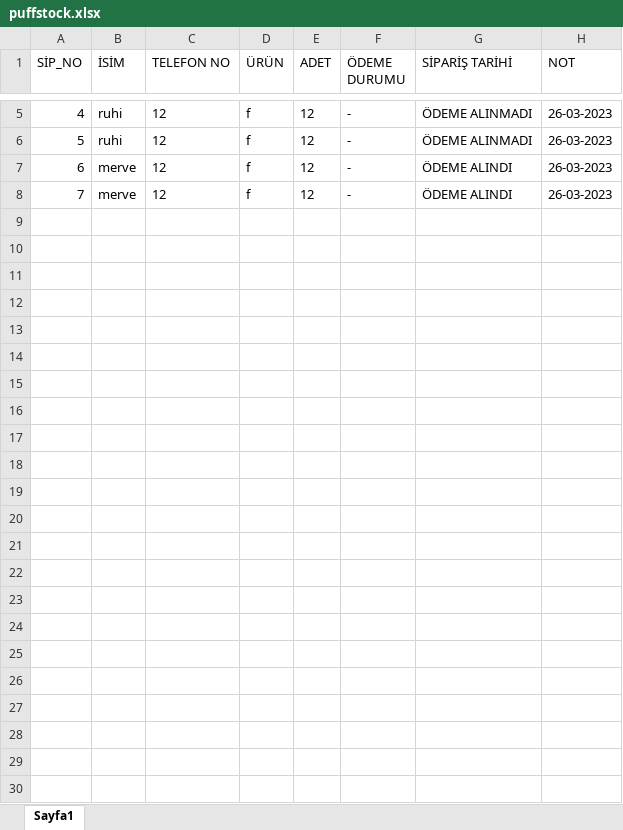
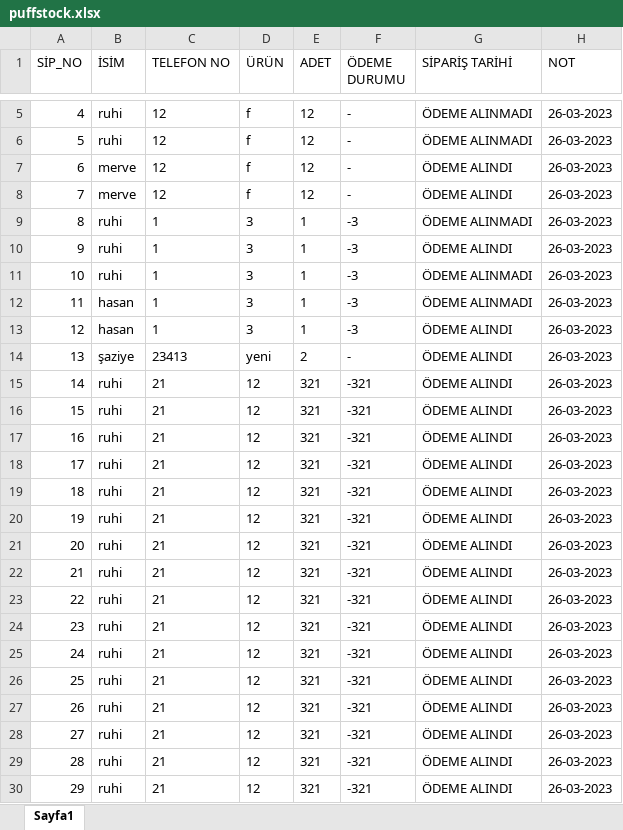
Before and after one commit to karagulruhi/Pull_Stock, an Excel workbook: puffstock.xlsx, sheet Sayfa1, drawn as a sheet; only a part is shown, gaps mark what is left out; values as stored, in another font and other column widths than the file's, no borders; the diff names each change by its address in the sheet, - before the commit and + after, or states it on an @@ line.

```diff
--- a/puffstock.xlsx (sheet Sayfa1)
+++ b/puffstock.xlsx (sheet Sayfa1)
+row 9: 8 | ruhi | 1 | 3 | 1 | -3 | ÖDEME ALINMADI | 26-03-2023
+row 10: 9 | ruhi | 1 | 3 | 1 | -3 | ÖDEME ALINDI | 26-03-2023
+row 11: 10 | ruhi | 1 | 3 | 1 | -3 | ÖDEME ALINMADI | 26-03-2023
+row 12: 11 | hasan | 1 | 3 | 1 | -3 | ÖDEME ALINMADI | 26-03-2023
+row 13: 12 | hasan | 1 | 3 | 1 | -3 | ÖDEME ALINDI | 26-03-2023
+row 14: 13 | şaziye | 23413 | yeni | 2 | - | ÖDEME ALINDI | 26-03-2023
+row 15: 14 | ruhi | 21 | 12 | 321 | -321 | ÖDEME ALINDI | 26-03-2023
+row 16: 15 | ruhi | 21 | 12 | 321 | -321 | ÖDEME ALINDI | 26-03-2023
+row 17: 16 | ruhi | 21 | 12 | 321 | -321 | ÖDEME ALINDI | 26-03-2023
+row 18: 17 | ruhi | 21 | 12 | 321 | -321 | ÖDEME ALINDI | 26-03-2023
+row 19: 18 | ruhi | 21 | 12 | 321 | -321 | ÖDEME ALINDI | 26-03-2023
+row 20: 19 | ruhi | 21 | 12 | 321 | -321 | ÖDEME ALINDI | 26-03-2023
+row 21: 20 | ruhi | 21 | 12 | 321 | -321 | ÖDEME ALINDI | 26-03-2023
+row 22: 21 | ruhi | 21 | 12 | 321 | -321 | ÖDEME ALINDI | 26-03-2023
+row 23: 22 | ruhi | 21 | 12 | 321 | -321 | ÖDEME ALINDI | 26-03-2023
+row 24: 23 | ruhi | 21 | 12 | 321 | -321 | ÖDEME ALINDI | 26-03-2023
+row 25: 24 | ruhi | 21 | 12 | 321 | -321 | ÖDEME ALINDI | 26-03-2023
+row 26: 25 | ruhi | 21 | 12 | 321 | -321 | ÖDEME ALINDI | 26-03-2023
+row 27: 26 | ruhi | 21 | 12 | 321 | -321 | ÖDEME ALINDI | 26-03-2023
+row 28: 27 | ruhi | 21 | 12 | 321 | -321 | ÖDEME ALINDI | 26-03-2023
+row 29: 28 | ruhi | 21 | 12 | 321 | -321 | ÖDEME ALINDI | 26-03-2023
+row 30: 29 | ruhi | 21 | 12 | 321 | -321 | ÖDEME ALINDI | 26-03-2023
```
Also changed, not shown: 3 other files.
